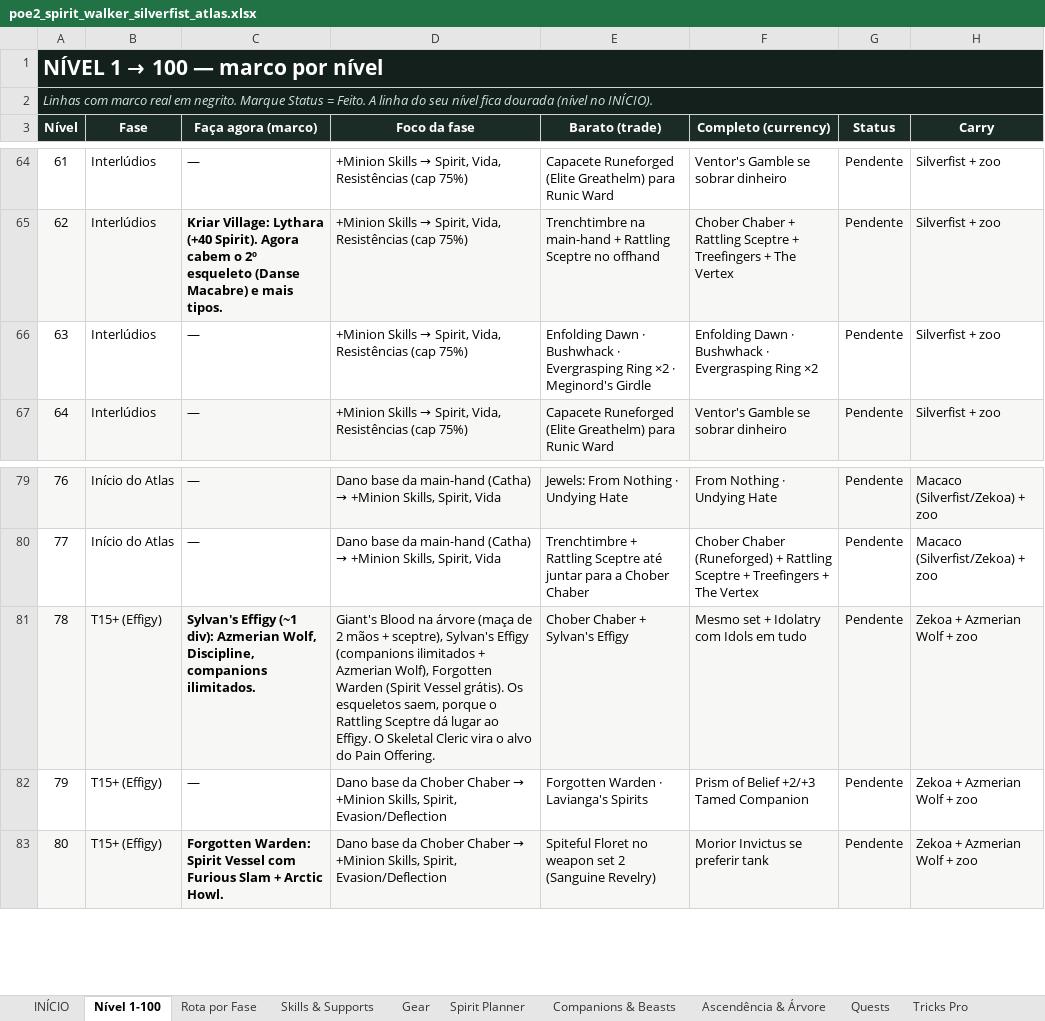
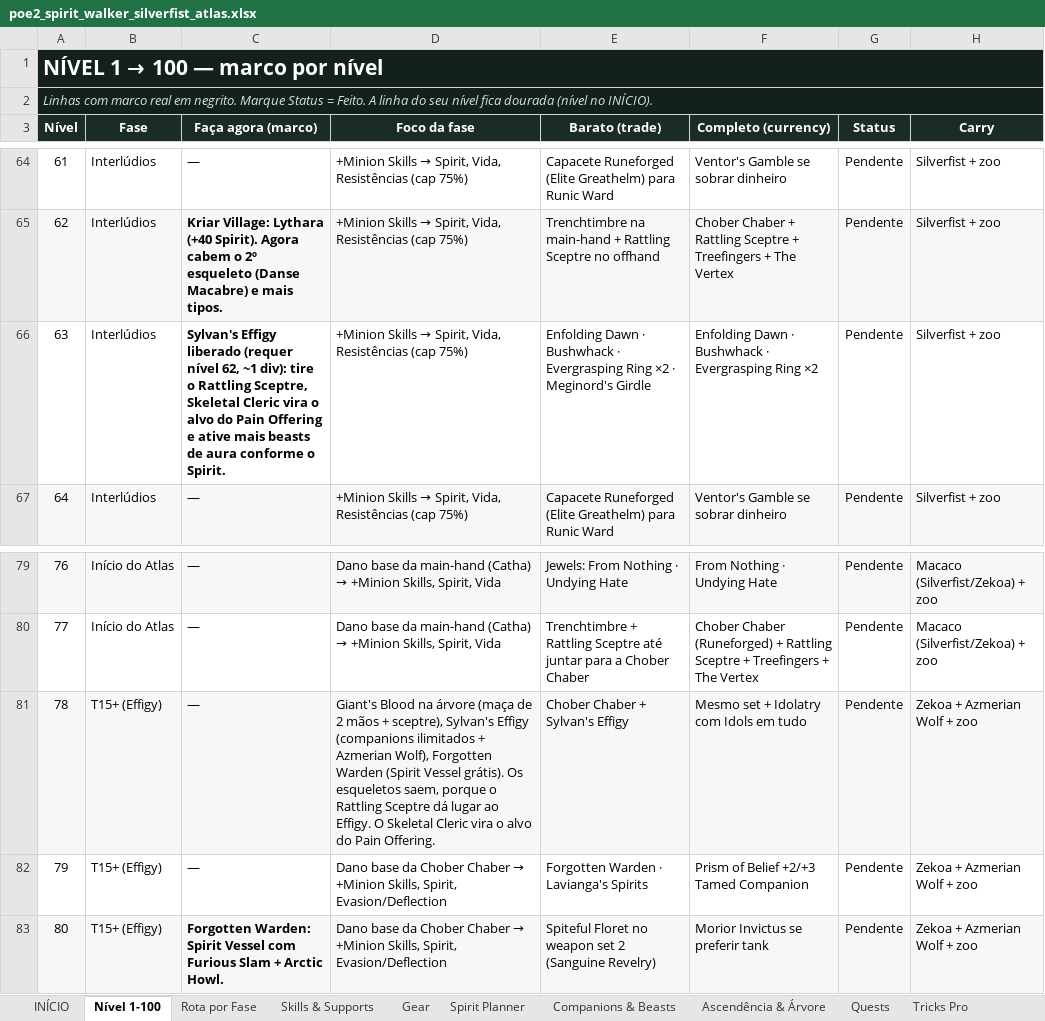
Before and after one commit to Genezera/grimorio-de-builds, an Excel workbook: planilha/poe2_spirit_walker_silverfist_atlas.xlsx, sheet Nível 1-100, drawn as a sheet; only a part is shown, gaps mark what is left out; values as stored, in another font and other column widths than the file's, no borders; conditional formats not drawn; the diff names each change by its address in the sheet, - before the commit and + after, or states it on an @@ line.

```diff
--- a/planilha/poe2_spirit_walker_silverfist_atlas.xlsx (sheet Nível 1-100)
+++ b/planilha/poe2_spirit_walker_silverfist_atlas.xlsx (sheet Nível 1-100)
-C66 (Faça agora (marco)): —
+C66 (Faça agora (marco)): Sylvan's Effigy liberado (requer nível 62, ~1 div): tire o Rattling Sceptre, Skeletal Cleric vira o alvo do Pain Offering e ative mais beasts de aura conforme o Spirit.
-C66 bold: off
+C66 bold: on
-C81 (Faça agora (marco)): Sylvan's Effigy (~1 div): Azmerian Wolf, Discipline, companions ilimitados.
+C81 (Faça agora (marco)): —
-C81 bold: on
+C81 bold: off
```
Also changed, not shown: sheet Uniques, sheet Gear, 30 other files.
